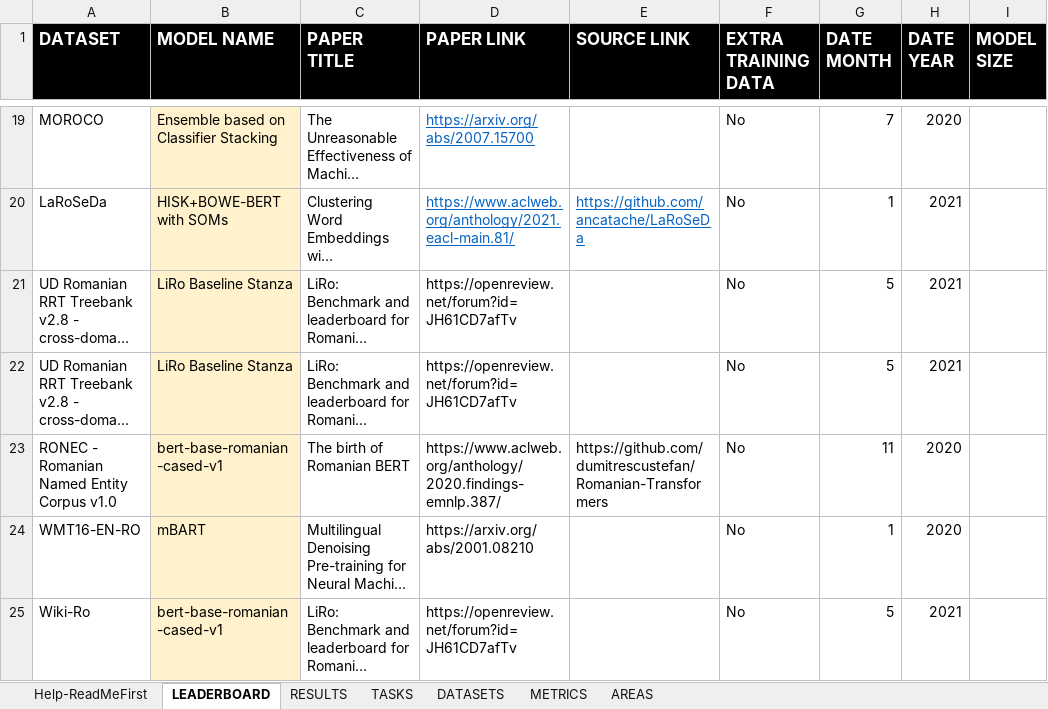
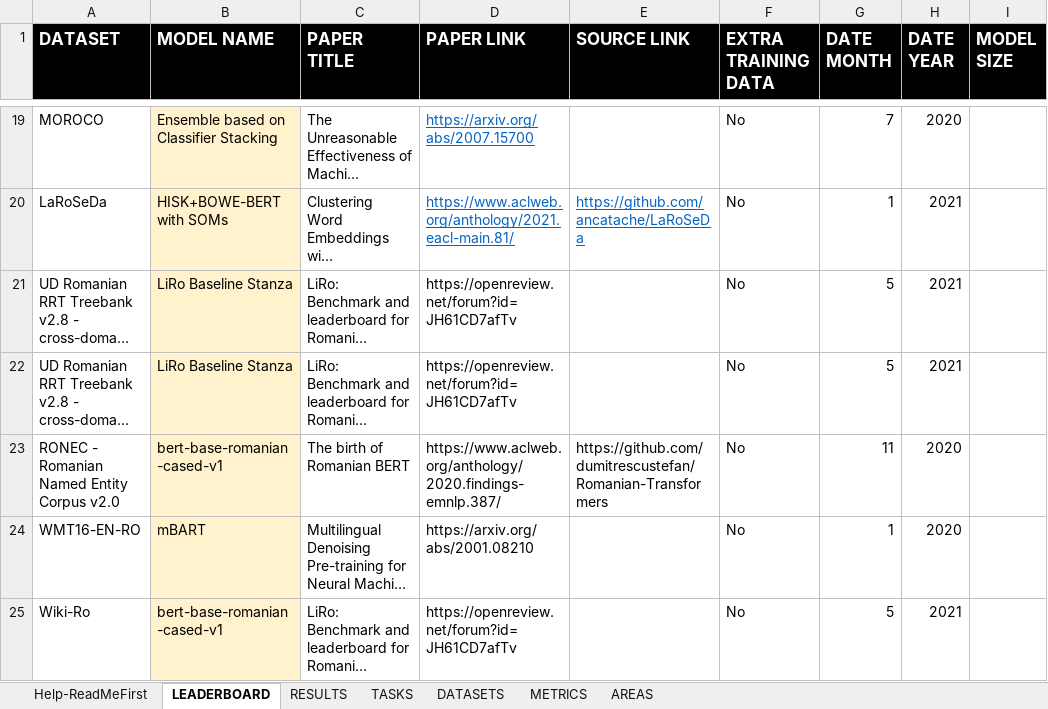
Before and after one commit to LiroBenchmark/LiroBenchmark.github.io, an Excel workbook: src/data/LEADERBOARD.xlsx, sheet LEADERBOARD, drawn as a sheet; only a part is shown, gaps mark what is left out; long unchanged cells end in …; values as stored, in another font and other column widths than the file's, no borders; the diff names each change by its address in the sheet, - before the commit and + after, or states it on an @@ line.

Commit message:
Bug in excel

```diff
--- a/src/data/LEADERBOARD.xlsx (sheet LEADERBOARD)
+++ b/src/data/LEADERBOARD.xlsx (sheet LEADERBOARD)
-A23 (DATASET): RONEC - Romanian Named Entity Corpus v1.0
+A23 (DATASET): RONEC - Romanian Named Entity Corpus v2.0
```
